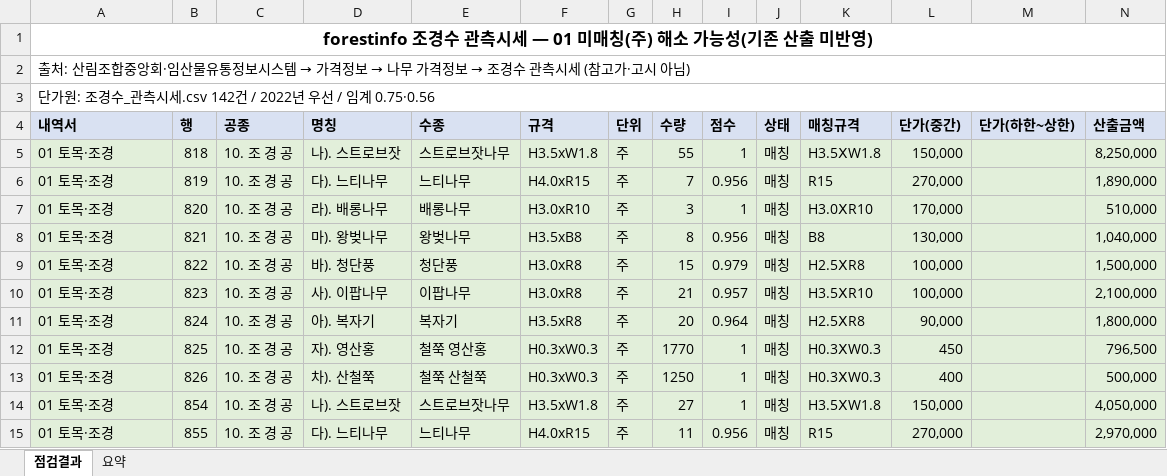
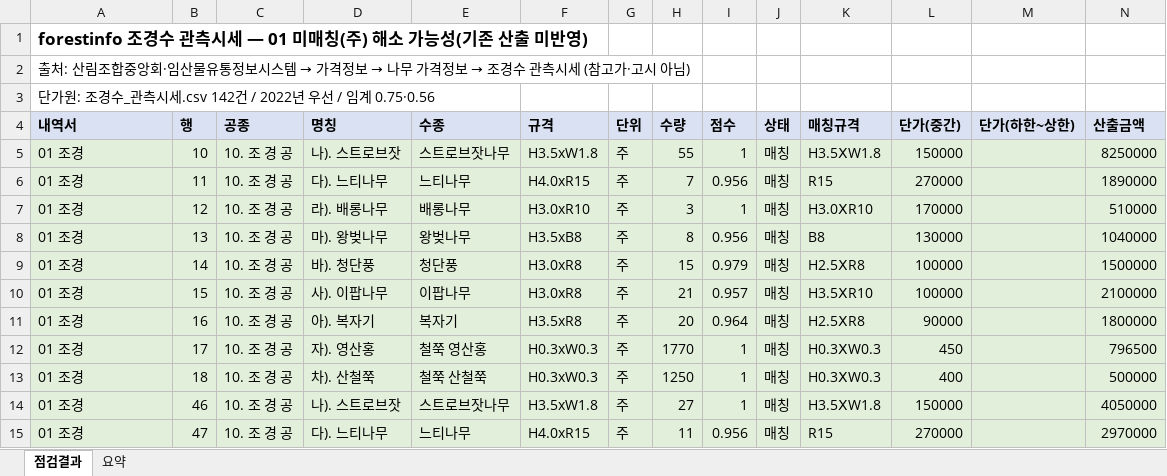
Before and after one commit to k30035600/cheongwon-sandan, an Excel workbook: 05_내역서/조경수_미매칭점검.xlsx, sheet 점검결과, drawn as a sheet; only a part is shown; values as stored, in another font and other column widths than the file's, no borders; the diff covers the shown part only; the diff names each change by its address in the sheet, - before the commit and + after, or states it on an @@ line.

```diff
--- a/05_내역서/조경수_미매칭점검.xlsx (sheet 점검결과)
+++ b/05_내역서/조경수_미매칭점검.xlsx (sheet 점검결과)
-A1 alignment: center
+A1 alignment: left
-A1:O1 merged
-A2:O2 merged
-A3:O3 merged
-A5:A15 (내역서): 01 토목·조경
+A5:A15 (내역서): 01 조경
-B5 (행): 818
+B5 (행): 10
-L5 (단가(중간)): 150,000
+L5 (단가(중간)): 150000
-N5 (산출금액): 8,250,000
+N5 (산출금액): 8250000
-B6 (행): 819
+B6 (행): 11
-L6 (단가(중간)): 270,000
+L6 (단가(중간)): 270000
-N6 (산출금액): 1,890,000
+N6 (산출금액): 1890000
-B7 (행): 820
+B7 (행): 12
-L7 (단가(중간)): 170,000
+L7 (단가(중간)): 170000
-N7 (산출금액): 510,000
+N7 (산출금액): 510000
-B8 (행): 821
+B8 (행): 13
-L8 (단가(중간)): 130,000
+L8 (단가(중간)): 130000
-N8 (산출금액): 1,040,000
+N8 (산출금액): 1040000
-B9 (행): 822
+B9 (행): 14
-L9:L10 (단가(중간)): 100,000
+L9:L10 (단가(중간)): 100000
-N9 (산출금액): 1,500,000
+N9 (산출금액): 1500000
-B10 (행): 823
+B10 (행): 15
-N10 (산출금액): 2,100,000
+N10 (산출금액): 2100000
-B11 (행): 824
+B11 (행): 16
-L11 (단가(중간)): 90,000
+L11 (단가(중간)): 90000
-N11 (산출금액): 1,800,000
+N11 (산출금액): 1800000
-B12 (행): 825
+B12 (행): 17
-N12 (산출금액): 796,500
+N12 (산출금액): 796500
-B13 (행): 826
+B13 (행): 18
-N13 (산출금액): 500,000
+N13 (산출금액): 500000
-B14 (행): 854
+B14 (행): 46
-L14 (단가(중간)): 150,000
+L14 (단가(중간)): 150000
-N14 (산출금액): 4,050,000
+N14 (산출금액): 4050000
-B15 (행): 855
+B15 (행): 47
-L15 (단가(중간)): 270,000
+L15 (단가(중간)): 270000
-N15 (산출금액): 2,970,000
+N15 (산출금액): 2970000
```
Also changed, not shown: 76 edited cells elsewhere in this sheet, 05_내역서/내역서작업/01_화성 청원지구 조경_표준단가산출.xlsx, 4 other files.
